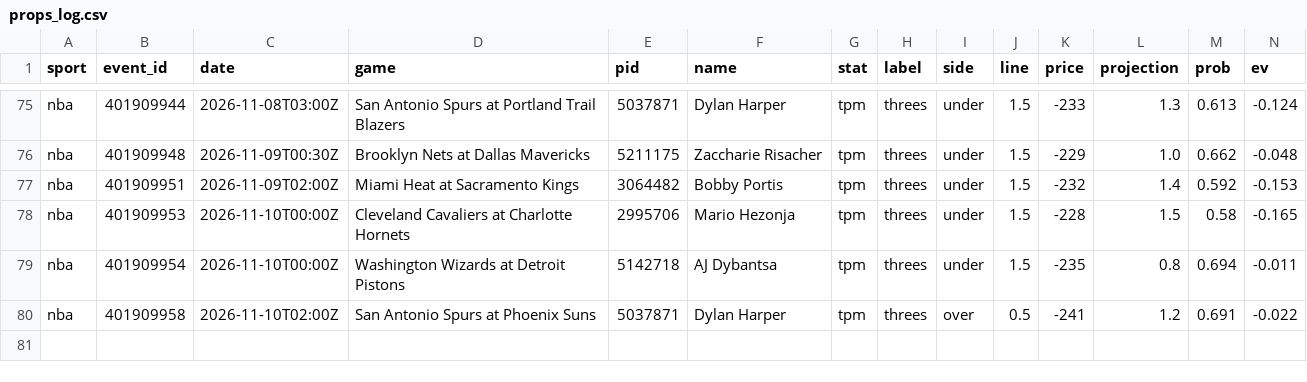
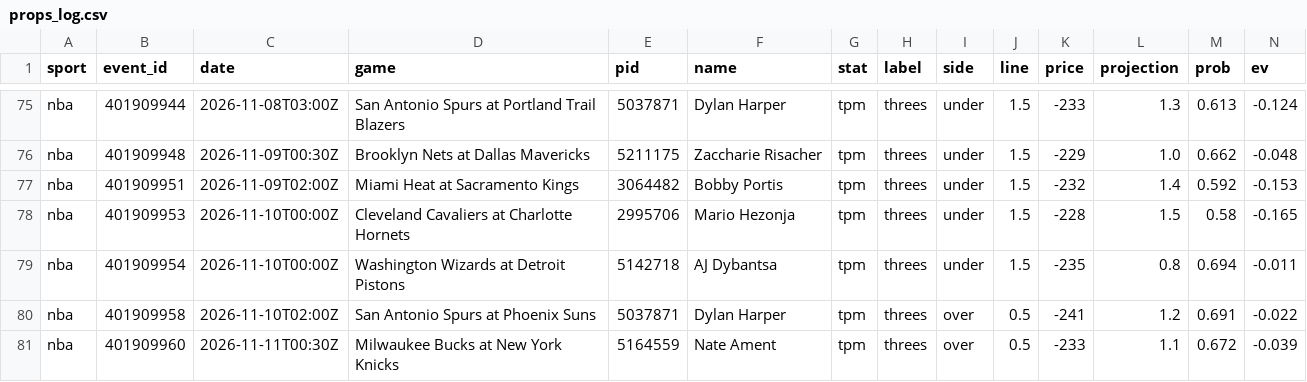
Before and after one commit to adotscotty/HandsDownAI, a CSV file: data/props_log.csv, drawn as a sheet; only a part is shown, gaps mark what is left out; rows hold the shown columns only; the diff names each change by its address in the sheet, - before the commit and + after, or states it on an @@ line.

Commit message:
Update finished games

```diff
--- a/data/props_log.csv
+++ b/data/props_log.csv
+row 81: nba | 401909960 | 2026-11-11T00:30Z | Milwaukee Bucks at New York Knicks | 5164559 | Nate Ament | tpm | threes | over | 0.5 | -233 | 1.1 | 0.672 | -0.039
```
Also changed, not shown: data/pregame_log.csv, data/season_cbb.csv, 5 other files.
